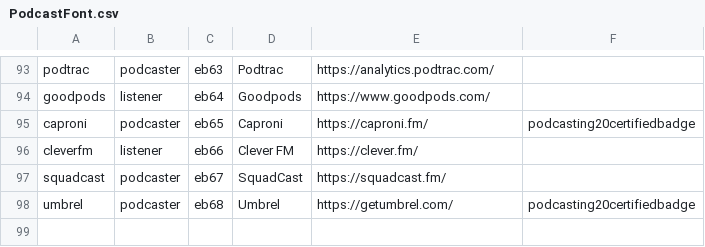
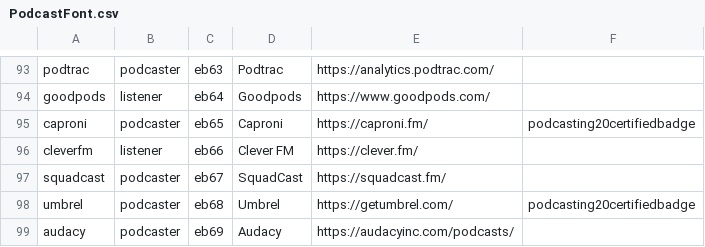
Before and after one commit to leoherzog/podcastfont, a CSV file: src/character-map/PodcastFont.csv, drawn as a sheet; only a part is shown, gaps mark what is left out; the diff names each change by its address in the sheet, - before the commit and + after, or states it on an @@ line.

Commit message:
Add Audacy

```diff
--- a/src/character-map/PodcastFont.csv
+++ b/src/character-map/PodcastFont.csv
+row 99: audacy | podcaster | eb69 | Audacy | https://audacyinc.com/podcasts/
```
Also changed, not shown: 1 other file.
